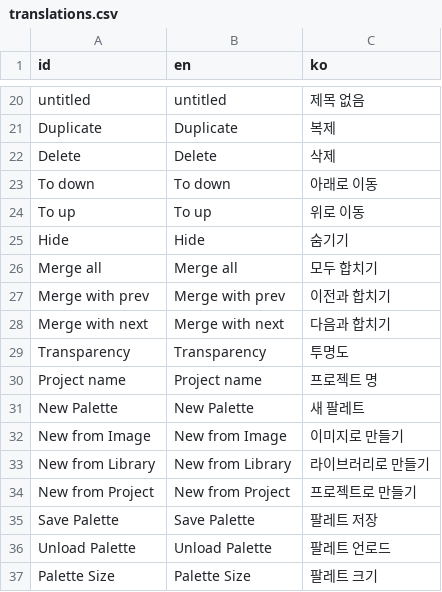
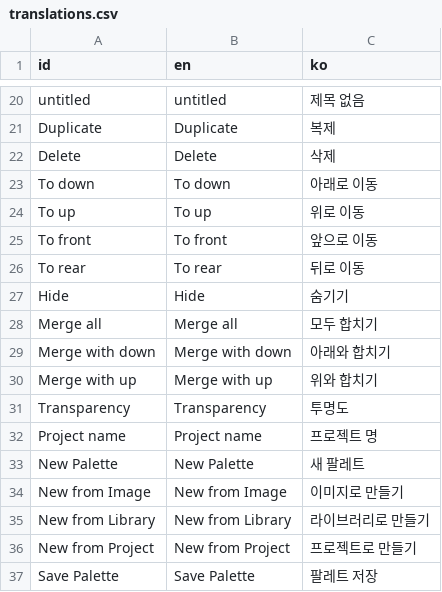
Before and after one commit to gurum77/BRPixel, a CSV file: translation/translations.csv, drawn as a sheet; only a part is shown, gaps mark what is left out; the shorter side is filled out with more unchanged rows; removed rows and columns are numbered as before the commit, all else as after; the diff names each change by its address in the sheet, - before the commit and + after, or states it on an @@ line.

```diff
--- a/translation/translations.csv
+++ b/translation/translations.csv
+row 25: To front | To front | 앞으로 이동
+row 26: To rear | To rear | 뒤로 이동
-row 27: Merge with prev | Merge with prev | 이전과 합치기
-row 28: Merge with next | Merge with next | 다음과 합치기
+row 29: Merge with down | Merge with down | 아래와 합치기
+row 30: Merge with up | Merge with up | 위와 합치기
```
Also changed, not shown: 43 other files.
